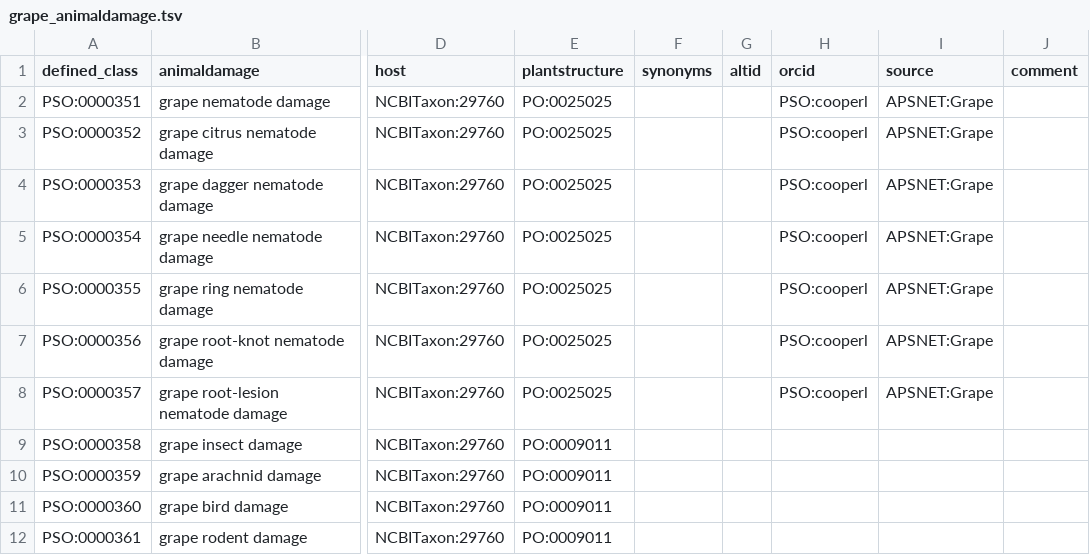
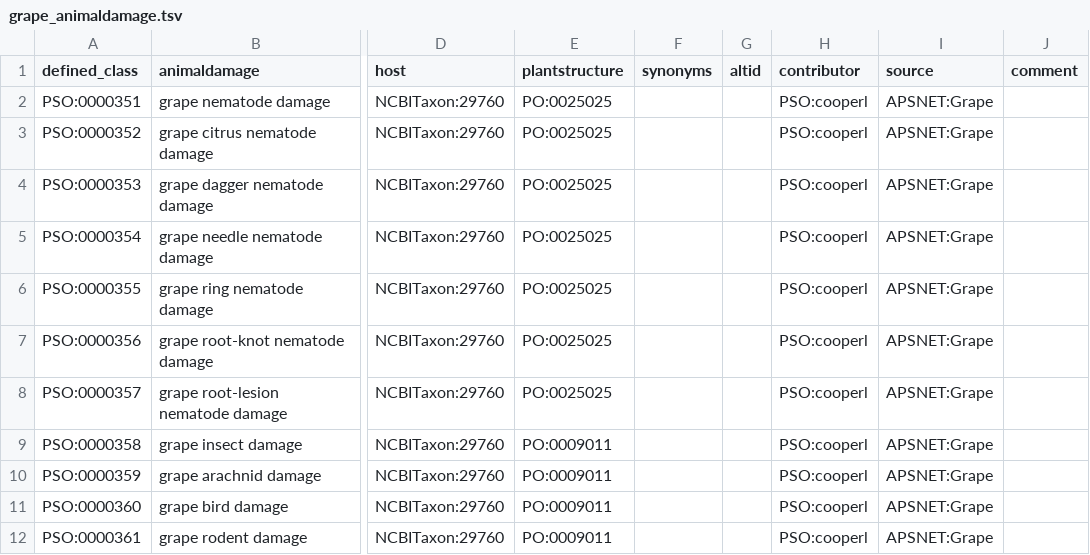
Before and after one commit to Planteome/plant-stress-ontology, a TSV file: src/patterns/data/default/grape_animaldamage.tsv, drawn as a sheet; only a part is shown, gaps mark what is left out; the diff names each change by its address in the sheet, - before the commit and + after, or states it on an @@ line.

```diff
--- a/src/patterns/data/default/grape_animaldamage.tsv
+++ b/src/patterns/data/default/grape_animaldamage.tsv
-H1: orcid
+H1: contributor
-H9:H12 (contributor): (empty)
+H9:H12 (contributor): PSO:cooperl
-I9:I12 (source): (empty)
+I9:I12 (source): APSNET:Grape
```
Also changed, not shown: src/patterns/data/default/animaldamage.tsv, src/patterns/data/default/bean_animaldamage.tsv, 8 other files.
